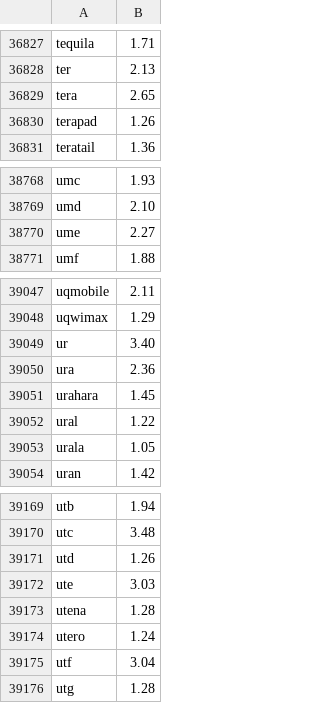
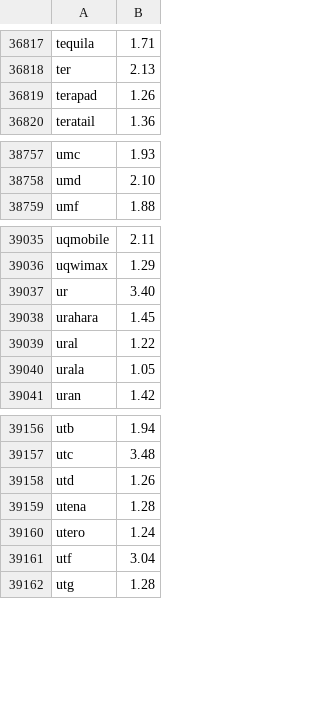
Before and after one commit to miyaoka/tugime, a TSV file: Sources/TugimeCore/Resources/english-frequency.tsv, drawn as a sheet; only a part is shown, gaps mark what is left out; the diff covers the shown part only.

```diff
--- a/Sources/TugimeCore/Resources/english-frequency.tsv
+++ b/Sources/TugimeCore/Resources/english-frequency.tsv
@@ -36828,3 +36818,2 @@ tequila	1.71
 ter	2.13
-tera	2.65
 terapad	1.26
@@ -38769,3 +38758,2 @@ umc	1.93
 umd	2.10
-ume	2.27
 umf	1.88
@@ -39049,3 +39037,2 @@ uqwimax	1.29
 ur	3.40
-ura	2.36
 urahara	1.45
@@ -39171,3 +39158,2 @@ utc	3.48
 utd	1.26
-ute	3.03
 utena	1.28
```
Also changed, not shown: 10 removed rows elsewhere in this file, 2 other files.
